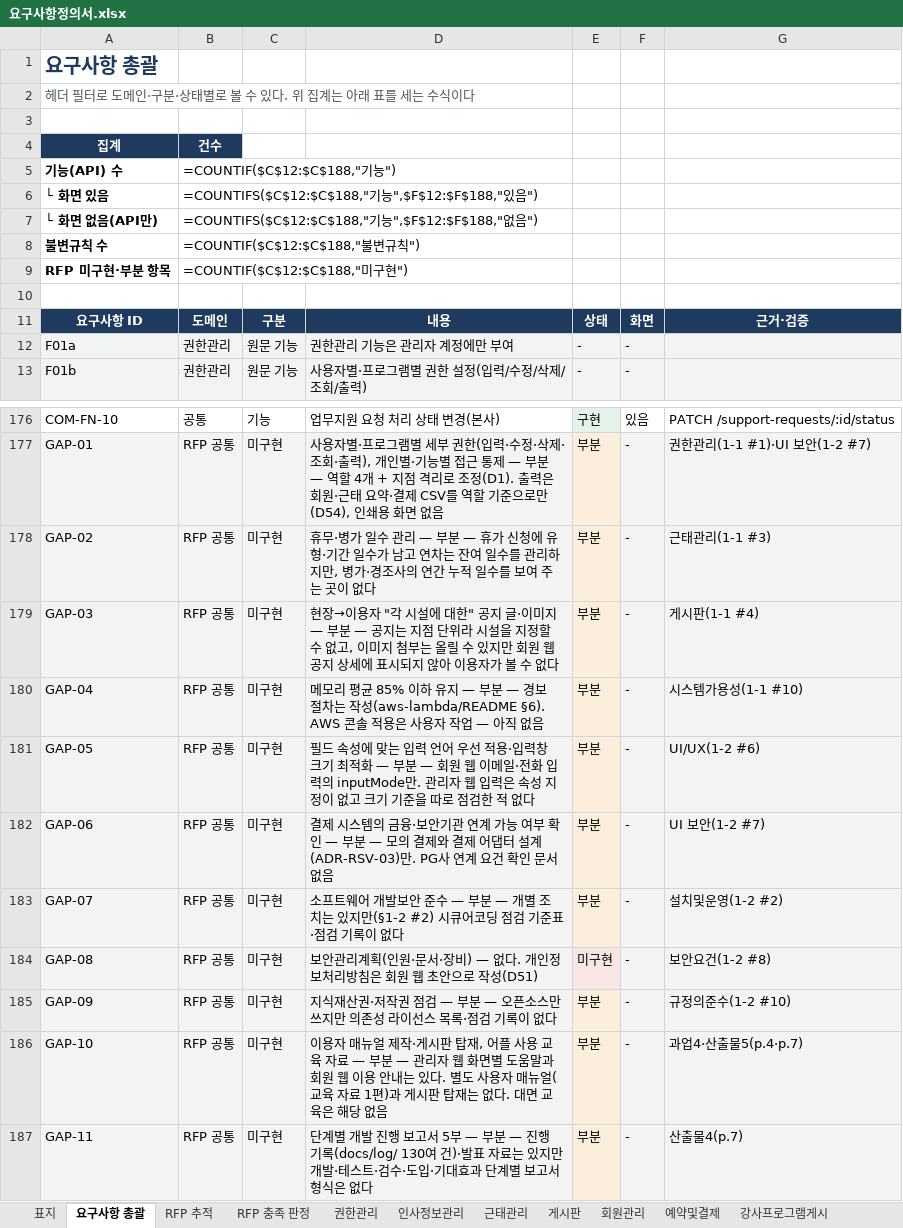
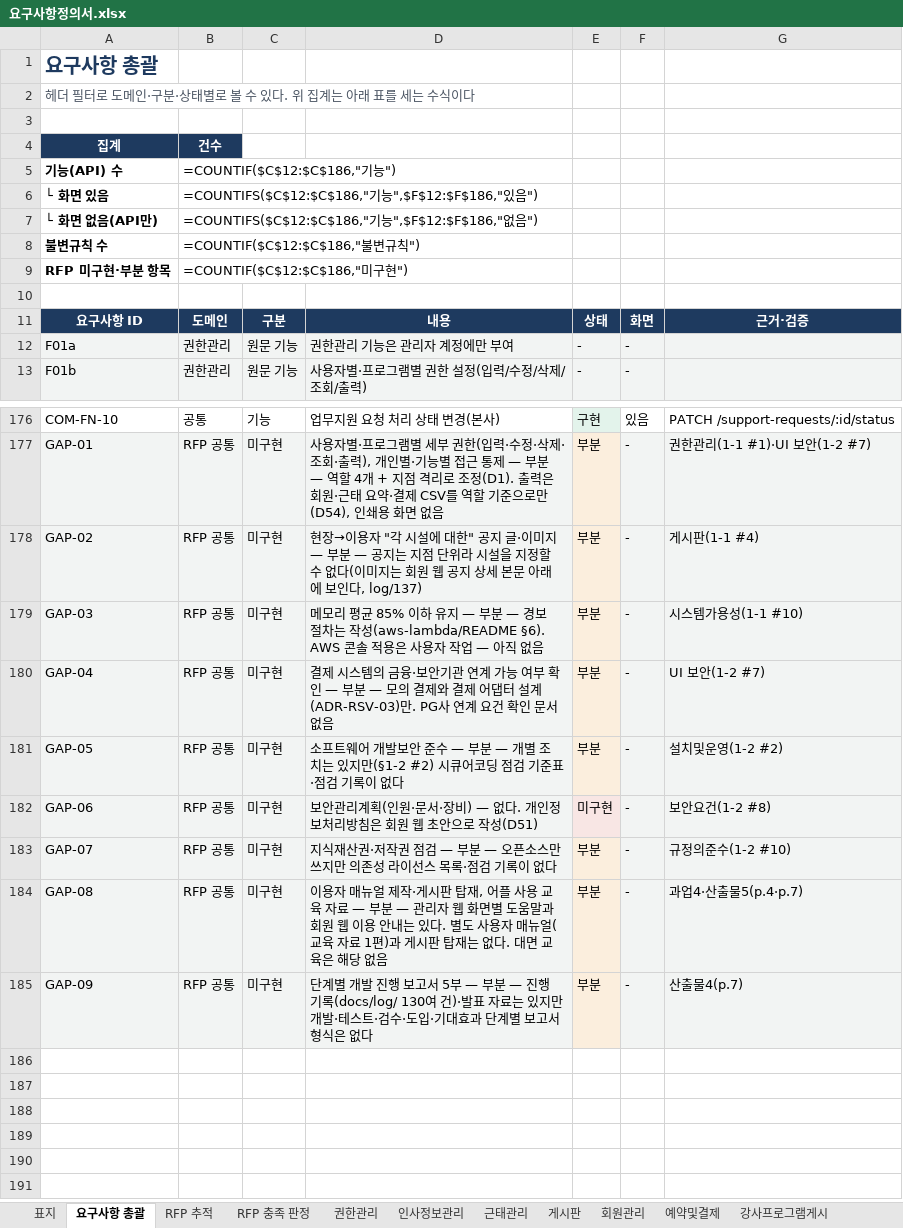
Before and after one commit to jeonghyeonme/sports-erp, an Excel workbook: docs/deliverables/요구사항정의서.xlsx, sheet 요구사항 총괄, drawn as a sheet; only a part is shown, gaps mark what is left out; values as stored, in another font and other column widths than the file's, no borders; formulas without a stored value are shown as written; the diff names each change by its address in the sheet, - before the commit and + after, or states it on an @@ line.

```diff
--- a/docs/deliverables/요구사항정의서.xlsx (sheet 요구사항 총괄)
+++ b/docs/deliverables/요구사항정의서.xlsx (sheet 요구사항 총괄)
-B5: =COUNTIF($C$12:$C$188,"기능")
+B5: =COUNTIF($C$12:$C$186,"기능")
-B6: =COUNTIFS($C$12:$C$188,"기능",$F$12:$F$188,"있음…
+B6: =COUNTIFS($C$12:$C$186,"기능",$F$12:$F$186,"있음…
-B7: =COUNTIFS($C$12:$C$188,"기능",$F$12:$F$188,"없음…
+B7: =COUNTIFS($C$12:$C$186,"기능",$F$12:$F$186,"없음…
-B8: =COUNTIF($C$12:$C$188,"불변규칙")
+B8: =COUNTIF($C$12:$C$186,"불변규칙")
-B9: =COUNTIF($C$12:$C$188,"미구현")
+B9: =COUNTIF($C$12:$C$186,"미구현")
-D178: 휴무·병가 일수 관리 — 부분 — 휴가 신청에 유형·기간 일수가 남고 연차는 잔여 일수를 관리하지만, 병가·경조사의 연간 누적 일수를 보여 주는 곳이 없다
+D178: 현장→이용자 "각 시설에 대한" 공지 글·이미지 — 부분 — 공지는 지점 단위라 시설을 지정할 수 없다(이미지는 회원 웹 공지 상세 본문 아래에 보인다, log/137)
-G178: 근태관리(1-1 #3)
+G178: 게시판(1-1 #4)
-D179: 현장→이용자 "각 시설에 대한" 공지 글·이미지 — 부분 — 공지는 지점 단위라 시설을 지정할 수 없고, 이미지 첨부는 올릴 수 있지만 회원 웹 공지 상세에 표시되지 않아 이용자가 볼 수 없다
+D179: 메모리 평균 85% 이하 유지 — 부분 — 경보 절차는 작성(aws-lambda/README §6). AWS 콘솔 적용은 사용자 작업 — 아직 없음
-G179: 게시판(1-1 #4)
+G179: 시스템가용성(1-1 #10)
-D180: 메모리 평균 85% 이하 유지 — 부분 — 경보 절차는 작성(aws-lambda/README §6). AWS 콘솔 적용은 사용자 작업 — 아직 없음
+D180: 결제 시스템의 금융·보안기관 연계 가능 여부 확인 — 부분 — 모의 결제와 결제 어댑터 설계(ADR-RSV-03)만. PG사 연계 요건 확인 문서 없음
-G180: 시스템가용성(1-1 #10)
+G180: UI 보안(1-2 #7)
-D181: 필드 속성에 맞는 입력 언어 우선 적용·입력창 크기 최적화 — 부분 — 회원 웹 이메일·전화 입력의 inputMode만. 관리자 웹 입력은 속성 지정이 없고 크기 기준을 따로 점검한 적 없다
+D181: 소프트웨어 개발보안 준수 — 부분 — 개별 조치는 있지만(§1-2 #2) 시큐어코딩 점검 기준표·점검 기록이 없다
-G181: UI/UX(1-2 #6)
+G181: 설치및운영(1-2 #2)
-D182: 결제 시스템의 금융·보안기관 연계 가능 여부 확인 — 부분 — 모의 결제와 결제 어댑터 설계(ADR-RSV-03)만. PG사 연계 요건 확인 문서 없음
+D182: 보안관리계획(인원·문서·장비) — 없다. 개인정보처리방침은 회원 웹 초안으로 작성(D51)
-E182: 부분
+E182: 미구현
-G182: UI 보안(1-2 #7)
+G182: 보안요건(1-2 #8)
-D183: 소프트웨어 개발보안 준수 — 부분 — 개별 조치는 있지만(§1-2 #2) 시큐어코딩 점검 기준표·점검…
+D183: 지식재산권·저작권 점검 — 부분 — 오픈소스만 쓰지만 의존성 라이선스 목록·점검…
-G183: 설치및운영(1-2 #2)
+G183: 규정의준수(1-2 #10)
-D184: 보안관리계획(인원·문서·장비) — 없다. 개인정보처리방침은 회원 웹 초안으로 작성(D51)
+D184: 이용자 매뉴얼 제작·게시판 탑재, 어플 사용 교육 자료 — 부분 — 관리자 웹 화면별 도움말과 회원 웹 이용 안내는 있다. 별도 사용자 매뉴얼(교육 자료 1편)과 게시판 탑재는 없다. 대면 교육은 해당 없음
-E184: 미구현
+E184: 부분
-G184: 보안요건(1-2 #8)
+G184: 과업4·산출물5(p.4·p.7)
-D185: 지식재산권·저작권 점검 — 부분 — 오픈소스만 쓰지만 의존성 라이선스 목록·점검 기록이 없다
+D185: 단계별 개발 진행 보고서 5부 — 부분 — 진행 기록(docs/log/ 130여 건)·발표 자료는 있지만 개발·테스트·검수·도입·기대효과 단계별 보고서 형식은 없다
-G185: 규정의준수(1-2 #10)
+G185: 산출물4(p.7)
-row 186: GAP-10 | RFP 공통 | 미구현 | 이용자 매뉴얼 제작·게시판 탑재, 어플 사용 교육 자료 — 부분 — 관리자 웹 화면별 도움말과 회원 웹 이용 안내는 있다. 별도 사용자 매뉴얼(교육 자료 1편)과 게시판 탑재는 없다. 대면 교육은 해당 없음 | 부분 | - | 과업4·산출물5(p.4·p.7)
-row 187: GAP-11 | RFP 공통 | 미구현 | 단계별 개발 진행 보고서 5부 — 부분 — 진행 기록(docs/log/ 130여 건)·발표 자료는 있지만 개발·테스트·검수·도입·기대효과 단계별 보고서 형식은 없다 | 부분 | - | 산출물4(p.7)
```
Also changed, not shown: sheet 미구현, sheet RFP 충족 판정, sheet 표지, sheet 게시판, sheet RFP 추적, 30 other files.
